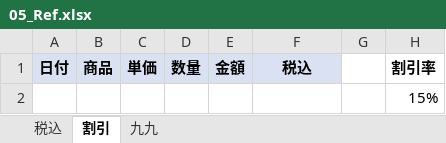
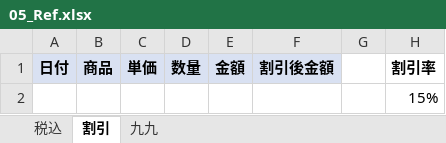
Before and after one commit to shimizu-sit/2025-SIT-MCfCL, an Excel workbook: MCfCL-05-Lecture/05_Ref.xlsx, sheet 割引, drawn as a sheet; values as stored, in another font and other column widths than the file's, no borders; the diff names each change by its address in the sheet, - before the commit and + after, or states it on an @@ line.

```diff
--- a/MCfCL-05-Lecture/05_Ref.xlsx (sheet 割引)
+++ b/MCfCL-05-Lecture/05_Ref.xlsx (sheet 割引)
-F1: 税込
+F1: 割引後金額
```
Also changed, not shown: 2 other files.
